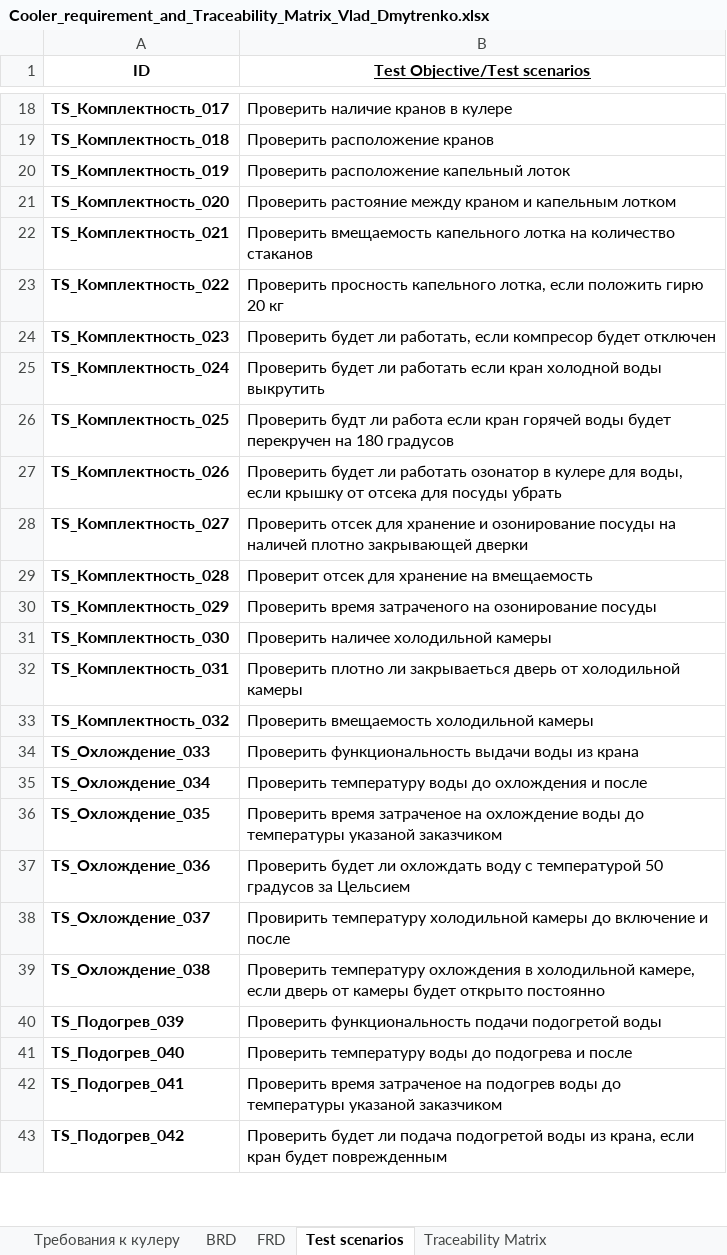
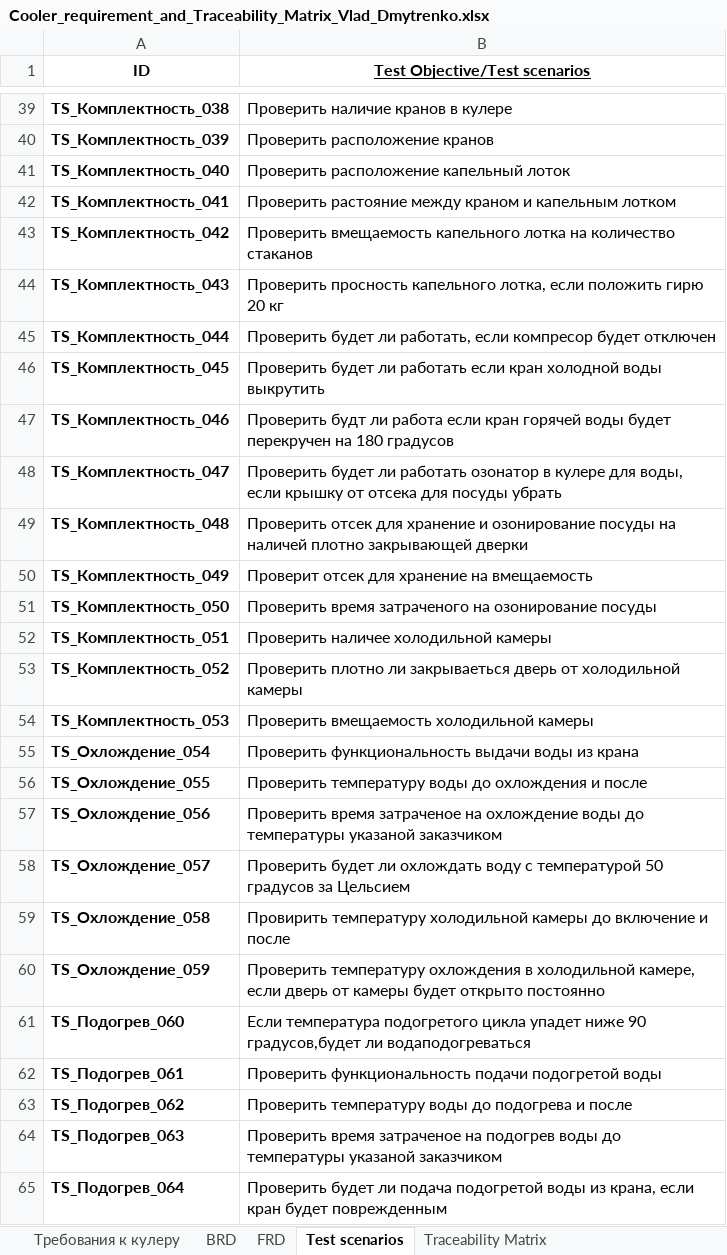
Before and after one commit to VladislavDmitrenko/Manual_Testing, an Excel workbook: Homework_2/Cooler_requirement_and_Traceability_Matrix_Vlad_Dmytrenko.xlsx, sheet Test scenarios, drawn as a sheet; only a part is shown, gaps mark what is left out; values as stored, in another font and other column widths than the file's, no borders; addresses are those after the commit; the diff covers the shown part only; the diff names each change by its address in the sheet, - before the commit and + after, or states it on an @@ line.

```diff
--- a/Homework_2/Cooler_requirement_and_Traceability_Matrix_Vlad_Dmytrenko.xlsx (sheet Test scenarios)
+++ b/Homework_2/Cooler_requirement_and_Traceability_Matrix_Vlad_Dmytrenko.xlsx (sheet Test scenarios)
-A39 (ID): TS_Комплектность_017
+A39 (ID): TS_Комплектность_038
-A40 (ID): TS_Комплектность_018
+A40 (ID): TS_Комплектность_039
-A41 (ID): TS_Комплектность_019
+A41 (ID): TS_Комплектность_040
-A42 (ID): TS_Комплектность_020
+A42 (ID): TS_Комплектность_041
-A43 (ID): TS_Комплектность_021
+A43 (ID): TS_Комплектность_042
-A44 (ID): TS_Комплектность_022
+A44 (ID): TS_Комплектность_043
-A45 (ID): TS_Комплектность_023
+A45 (ID): TS_Комплектность_044
-A46 (ID): TS_Комплектность_024
+A46 (ID): TS_Комплектность_045
-A47 (ID): TS_Комплектность_025
+A47 (ID): TS_Комплектность_046
-A48 (ID): TS_Комплектность_026
+A48 (ID): TS_Комплектность_047
-A49 (ID): TS_Комплектность_027
+A49 (ID): TS_Комплектность_048
-A50 (ID): TS_Комплектность_028
+A50 (ID): TS_Комплектность_049
-A51 (ID): TS_Комплектность_029
+A51 (ID): TS_Комплектность_050
-A52 (ID): TS_Комплектность_030
+A52 (ID): TS_Комплектность_051
-A53 (ID): TS_Комплектность_031
+A53 (ID): TS_Комплектность_052
-A54 (ID): TS_Комплектность_032
+A54 (ID): TS_Комплектность_053
-A55 (ID): TS_Охлождение_033
+A55 (ID): TS_Охлождение_054
-A56 (ID): TS_Охлождение_034
+A56 (ID): TS_Охлождение_055
-A57 (ID): TS_Охлождение_035
+A57 (ID): TS_Охлождение_056
-A58 (ID): TS_Охлождение_036
+A58 (ID): TS_Охлождение_057
-A59 (ID): TS_Охлождение_037
+A59 (ID): TS_Охлождение_058
-A60 (ID): TS_Охлождение_038
+A60 (ID): TS_Охлождение_059
+row 61: TS_Подогрев_060 | Если температура подогретого цикла упадет ниже 90 градусов,будет ли водаподогреваться
-A62 (ID): TS_Подогрев_039
+A62 (ID): TS_Подогрев_061
-A63 (ID): TS_Подогрев_040
+A63 (ID): TS_Подогрев_062
-A64 (ID): TS_Подогрев_041
+A64 (ID): TS_Подогрев_063
-A65 (ID): TS_Подогрев_042
+A65 (ID): TS_Подогрев_064
```
Also changed, not shown: 21 added rows and 31 edited cells elsewhere in this sheet, sheet Traceability Matrix.
